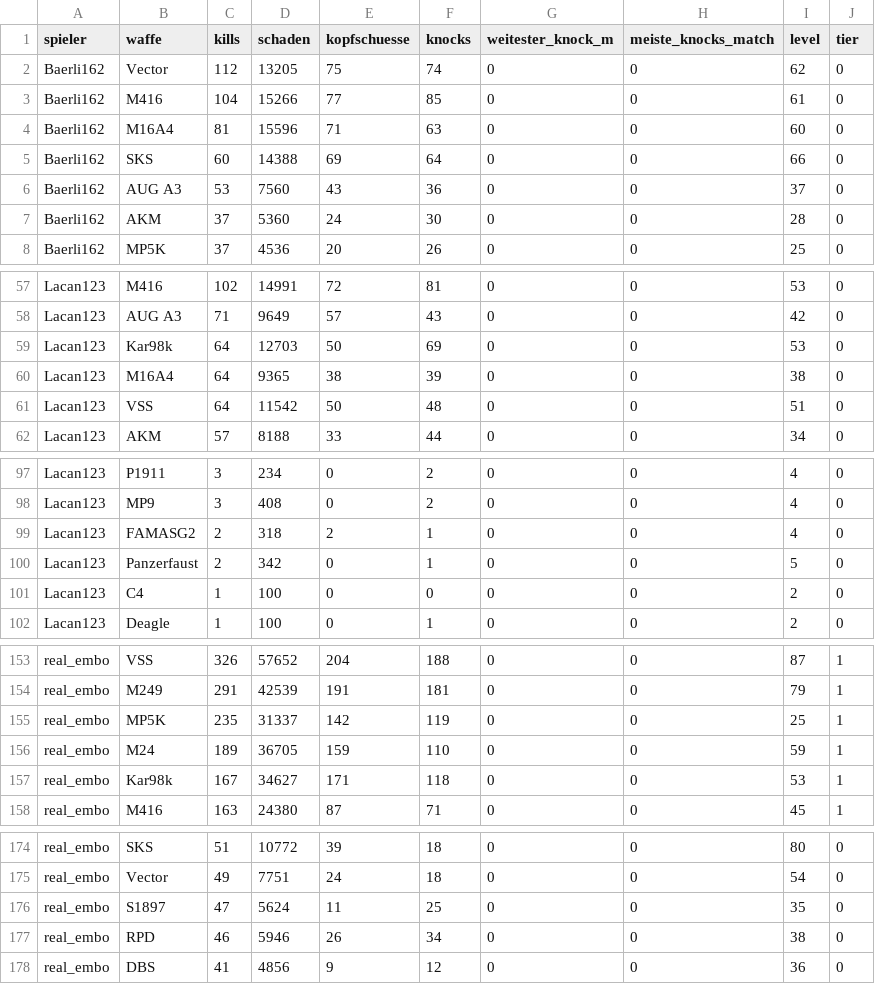
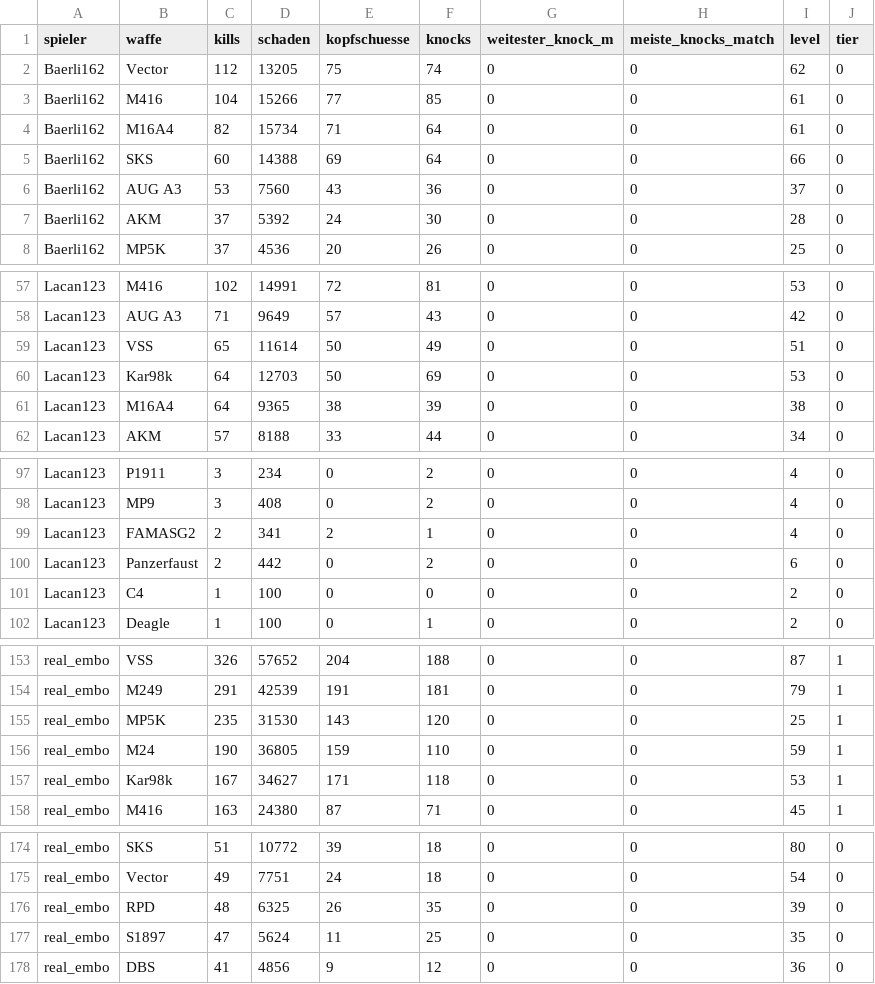
Before and after one commit to realembo88/S-404, a CSV file: weapons.csv, drawn as a sheet; only a part is shown, gaps mark what is left out; the diff covers the shown part only.

```diff
--- a/weapons.csv
+++ b/weapons.csv
@@ -3,6 +3,6 @@ Baerli162;Vector;112;13205;75;74;0;0;62;0
 Baerli162;M416;104;15266;77;85;0;0;61;0
-Baerli162;M16A4;81;15596;71;63;0;0;60;0
+Baerli162;M16A4;82;15734;71;64;0;0;61;0
 Baerli162;SKS;60;14388;69;64;0;0;66;0
 Baerli162;AUG A3;53;7560;43;36;0;0;37;0
-Baerli162;AKM;37;5360;24;30;0;0;28;0
+Baerli162;AKM;37;5392;24;30;0;0;28;0
 Baerli162;MP5K;37;4536;20;26;0;0;25;0
@@ -58,5 +58,5 @@ Lacan123;M416;102;14991;72;81;0;0;53;0
 Lacan123;AUG A3;71;9649;57;43;0;0;42;0
+Lacan123;VSS;65;11614;50;49;0;0;51;0
 Lacan123;Kar98k;64;12703;50;69;0;0;53;0
 Lacan123;M16A4;64;9365;38;39;0;0;38;0
-Lacan123;VSS;64;11542;50;48;0;0;51;0
 Lacan123;AKM;57;8188;33;44;0;0;34;0
@@ -98,4 +98,4 @@ Lacan123;P1911;3;234;0;2;0;0;4;0
 Lacan123;MP9;3;408;0;2;0;0;4;0
-Lacan123;FAMASG2;2;318;2;1;0;0;4;0
-Lacan123;Panzerfaust;2;342;0;1;0;0;5;0
+Lacan123;FAMASG2;2;341;2;1;0;0;4;0
+Lacan123;Panzerfaust;2;442;0;2;0;0;6;0
 Lacan123;C4;1;100;0;0;0;0;2;0
@@ -154,4 +154,4 @@ real_embo;VSS;326;57652;204;188;0;0;87;1
 real_embo;M249;291;42539;191;181;0;0;79;1
-real_embo;MP5K;235;31337;142;119;0;0;25;1
-real_embo;M24;189;36705;159;110;0;0;59;1
+real_embo;MP5K;235;31530;143;120;0;0;25;1
+real_embo;M24;190;36805;159;110;0;0;59;1
 real_embo;Kar98k;167;34627;171;118;0;0;53;1
@@ -175,4 +175,4 @@ real_embo;SKS;51;10772;39;18;0;0;80;0
 real_embo;Vector;49;7751;24;18;0;0;54;0
+real_embo;RPD;48;6325;26;35;0;0;39;0
 real_embo;S1897;47;5624;11;25;0;0;35;0
-real_embo;RPD;46;5946;26;34;0;0;38;0
 real_embo;DBS;41;4856;9;12;0;0;36;0
```
Also changed, not shown: 6 edited cells elsewhere in this file, pubg_matches.csv, 1 other file.
